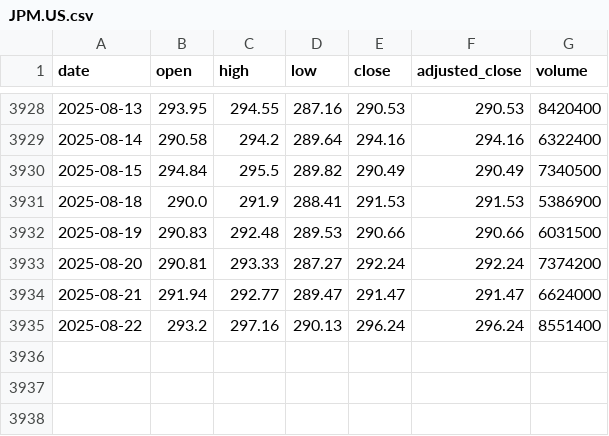
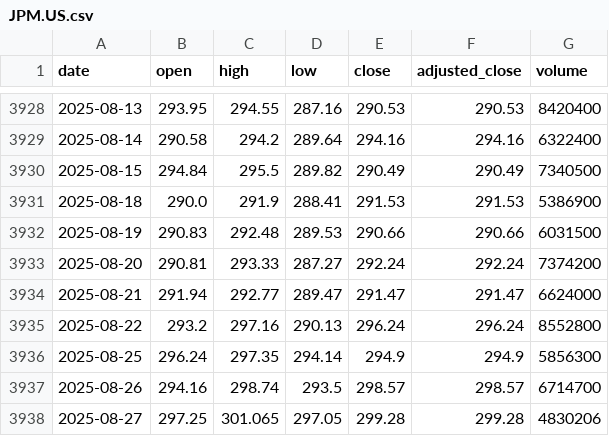
Before and after one commit to littlexen69/ONLINE_DS_THEBRIDGE_YanJun, a CSV file: Machine Learning/Stock_Prediction_ML/data/JPM.US.csv, drawn as a sheet; only a part is shown, gaps mark what is left out.

```diff
--- a/Machine Learning/Stock_Prediction_ML/data/JPM.US.csv
+++ b/Machine Learning/Stock_Prediction_ML/data/JPM.US.csv
@@ -3934,2 +3934,5 @@ date,open,high,low,close,adjusted_close,volume
 2025-08-21,291.94,292.77,289.47,291.47,291.47,6624000
-2025-08-22,293.2,297.16,290.13,296.24,296.24,8551400
+2025-08-22,293.2,297.16,290.13,296.24,296.24,8552800
+2025-08-25,296.24,297.35,294.14,294.9,294.9,5856300
+2025-08-26,294.16,298.74,293.5,298.57,298.57,6714700
+2025-08-27,297.25,301.065,297.05,299.28,299.28,4830206
```
Also changed, not shown: Machine Learning/Stock_Prediction_ML/data/AAPL.US.csv, Machine Learning/Stock_Prediction_ML/data/GOOGL.US.csv, 7 other files.
